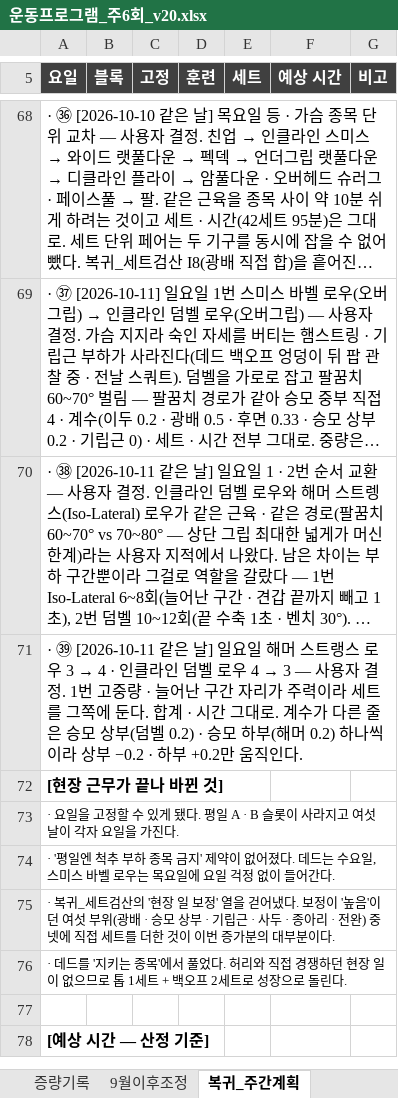
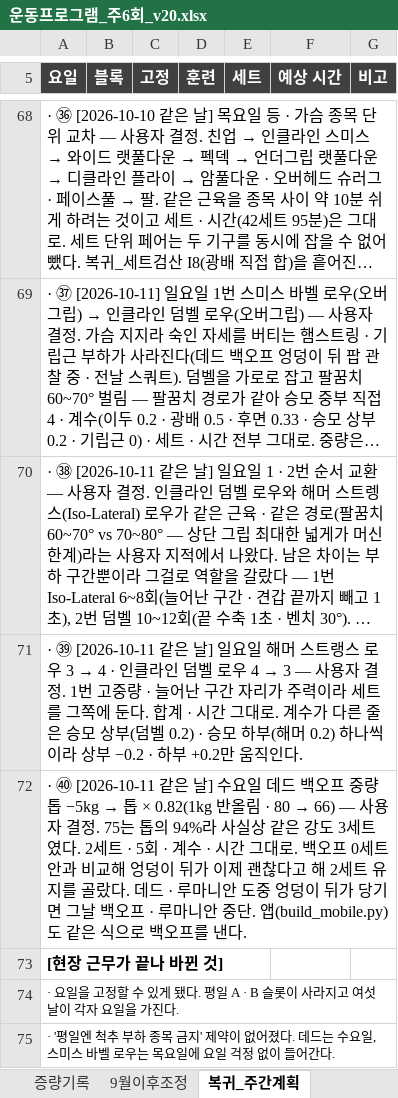
Before and after one commit to ktmffl-max/health1234, an Excel workbook: 운동프로그램_주6회_v20.xlsx, sheet 복귀_주간계획, drawn as a sheet; only a part is shown, gaps mark what is left out; the shorter side is filled out with more unchanged rows; long unchanged cells end in …; values as stored, in another font and other column widths than the file's, no borders; the diff names each change by its address in the sheet, - before the commit and + after, or states it on an @@ line.

```diff
--- a/운동프로그램_주6회_v20.xlsx (sheet 복귀_주간계획)
+++ b/운동프로그램_주6회_v20.xlsx (sheet 복귀_주간계획)
+row 72: · ㊵ [2026-10-11 같은 날] 수요일 데드 백오프 중량 톱 −5kg → 톱 × 0.82(1kg 반올림 · 80 → 66) — 사용자 결정. 75는 톱의 94%라 사실상 같은 강도 3세트였다. 2세트 · 5회 · 계수 · 시간 그대로. 백오프 0세트안과 비교해 엉덩이 뒤가 이제 괜찮다고 해 2세트 유지를 골랐다. 데드 · 루마니안 도중 엉덩이 뒤가 당기면 그날 백오프 · 루마니안 중단. 앱(build_mobile.py)도 같은 식으로 백오프를 낸다.
```
Also changed, not shown: sheet 복귀_수_하체후면, sheet 복귀_간접계수맵, 3 other files.
